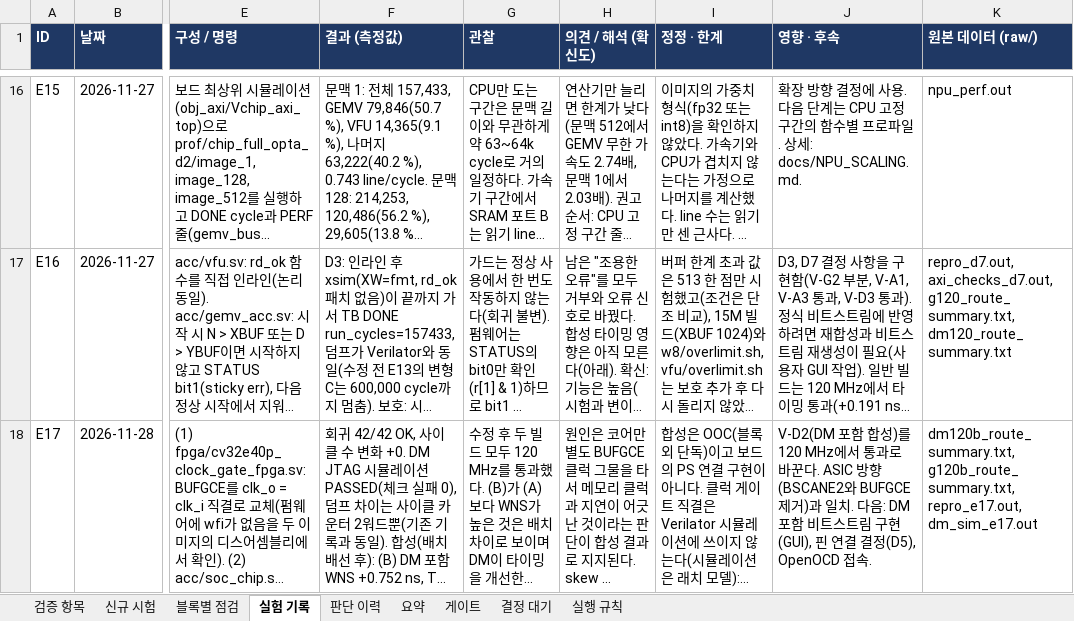
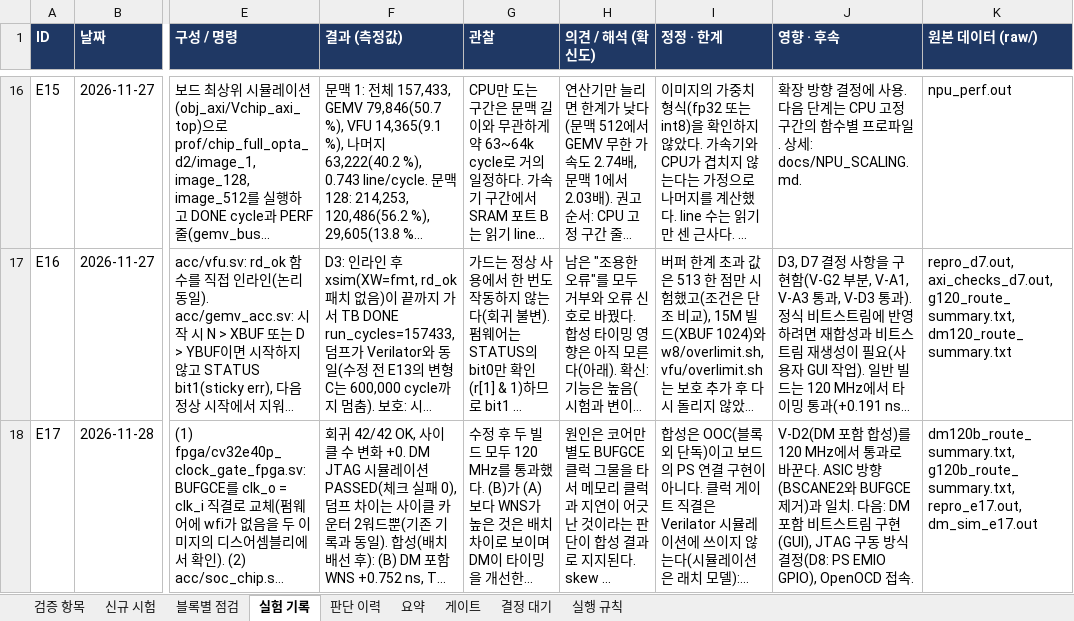
Before and after one commit to hyojin33kim/CV32E40P_Stories260K, an Excel workbook: docs/VERIFICATION_PLAN.xlsx, sheet 실험 기록, drawn as a sheet; only a part is shown, gaps mark what is left out; long unchanged cells end in …; values as stored, in another font and other column widths than the file's, no borders; the diff names each change by its address in the sheet, - before the commit and + after, or states it on an @@ line.

```diff
--- a/docs/VERIFICATION_PLAN.xlsx (sheet 실험 기록)
+++ b/docs/VERIFICATION_PLAN.xlsx (sheet 실험 기록)
-J18 (영향 · 후속): …구현(GUI), 핀 연결 결정(D5), OpenOCD 접속.
+J18 (영향 · 후속): …구현(GUI), JTAG 구동 방식 결정(D8: PS EMIO GPIO), OpenOCD 접속.
```
Also changed, not shown: sheet 결정 대기, sheet 검증 항목, 6 other files.
